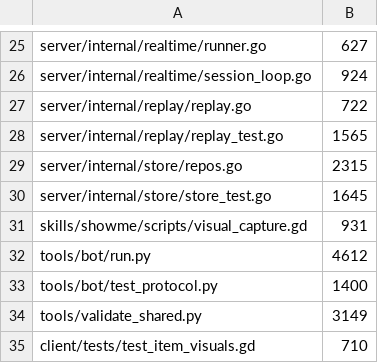
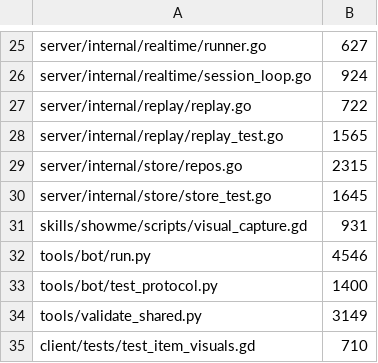
Before and after one commit to mmandrille/arpg-dev, a TSV file: .maintainability/file-size-baseline.tsv, drawn as a sheet; only a part is shown, gaps mark what is left out.

```diff
--- a/.maintainability/file-size-baseline.tsv
+++ b/.maintainability/file-size-baseline.tsv
@@ -31,3 +31,3 @@ server/internal/store/store_test.go	1645
 skills/showme/scripts/visual_capture.gd	931
-tools/bot/run.py	4612
+tools/bot/run.py	4546
 tools/bot/test_protocol.py	1400
```
Also changed, not shown: 7 other files.
